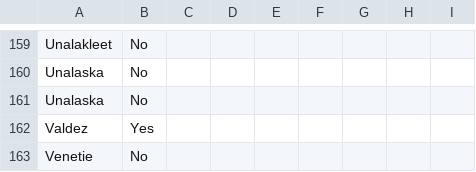
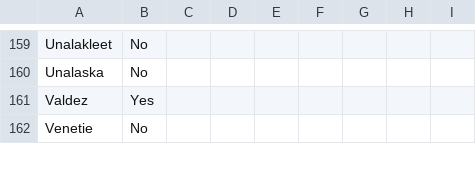
Before and after one commit to gina-alaska/alaska_affordable_energy_model-data, a CSV file: interties.csv, drawn as a sheet; only a part is shown, gaps mark what is left out.

Commit message:
Remove duplicate entry for Unalaska

```diff
--- a/interties.csv
+++ b/interties.csv
@@ -160,3 +160,2 @@ Unalakleet,No,,,,,,,
 Unalaska,No,,,,,,,
-Unalaska,No,,,,,,,
 Valdez,Yes,,,,,,,
```
